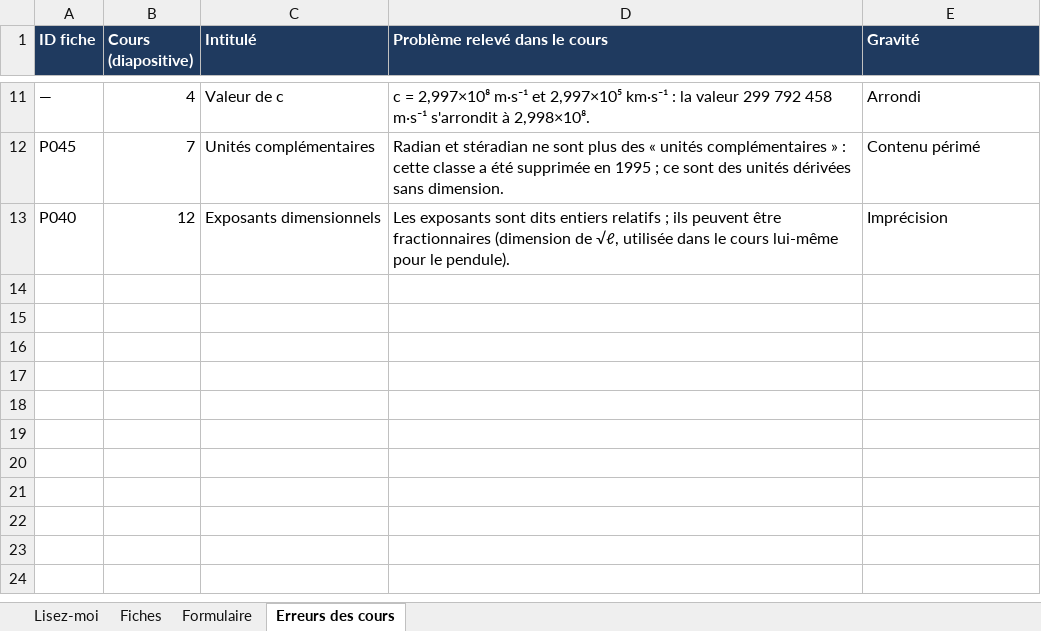
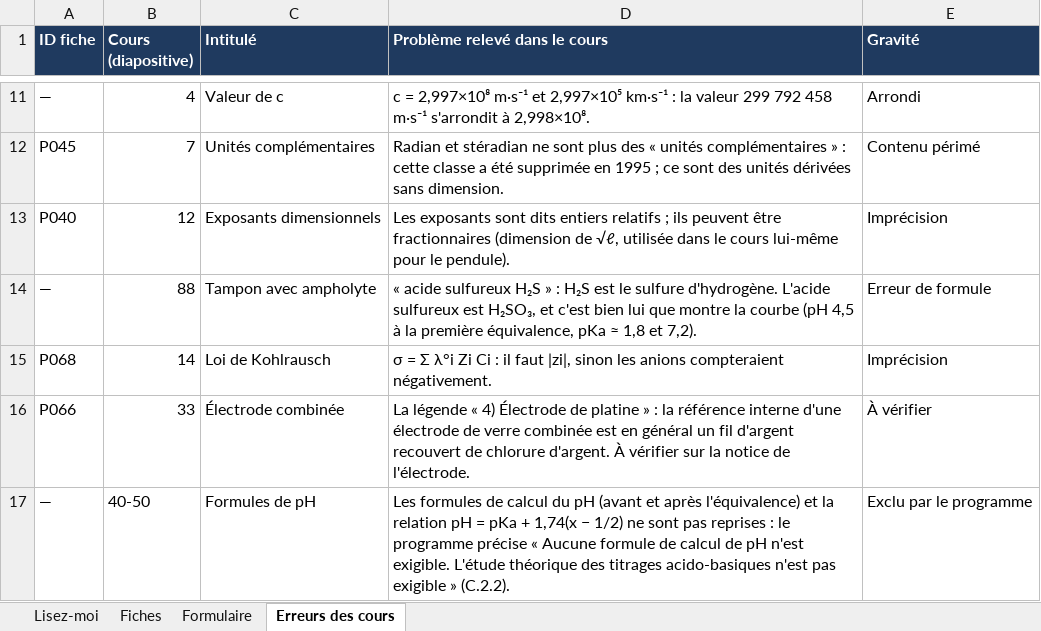
Before and after one commit to svtbordi/flashcards-formules, an Excel workbook: source/fiches_physique.xlsx, sheet Erreurs des cours, drawn as a sheet; only a part is shown, gaps mark what is left out; values as stored, in another font and other column widths than the file's, no borders; the diff names each change by its address in the sheet, - before the commit and + after, or states it on an @@ line.

```diff
--- a/source/fiches_physique.xlsx (sheet Erreurs des cours)
+++ b/source/fiches_physique.xlsx (sheet Erreurs des cours)
+row 14: — | 88 | Tampon avec ampholyte | « acide sulfureux H₂S » : H₂S est le sulfure d'hydrogène. L'acide sulfureux est H₂SO₃, et c'est bien lui que montre la courbe (pH 4,5 à la première équivalence, pKa ≈ 1,8 et 7,2). | Erreur de formule
+row 15: P068 | 14 | Loi de Kohlrausch | σ = Σ λ°i Zi Ci : il faut |zi|, sinon les anions compteraient négativement. | Imprécision
+row 16: P066 | 33 | Électrode combinée | La légende « 4) Électrode de platine » : la référence interne d'une électrode de verre combinée est en général un fil d'argent recouvert de chlorure d'argent. À vérifier sur la notice de l'électrode. | À vérifier
+row 17: — | 40-50 | Formules de pH | Les formules de calcul du pH (avant et après l'équivalence) et la relation pH = pKa + 1,74(x − 1/2) ne sont pas reprises : le programme précise « Aucune formule de calcul de pH n'est exigible. L'étude théorique des titrages acido-basiques n'est pas exigible » (C.2.2). | Exclu par le programme
```
Also changed, not shown: sheet Fiches, 3 other files.
